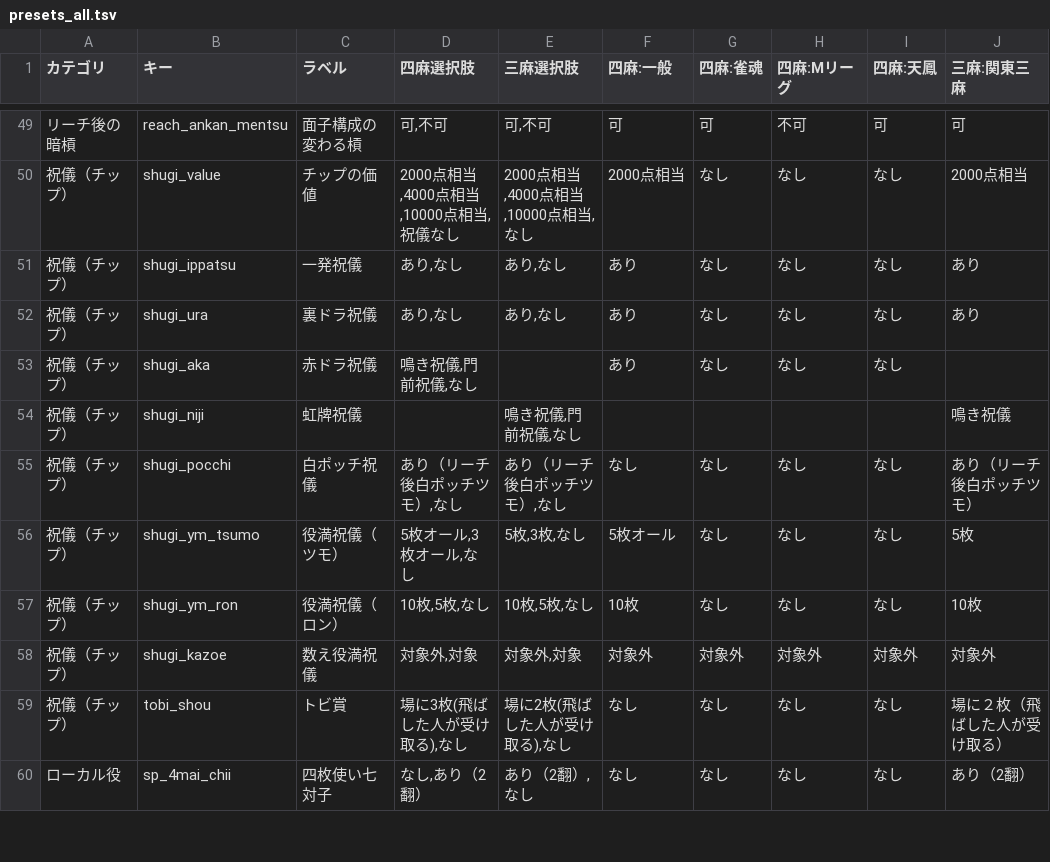
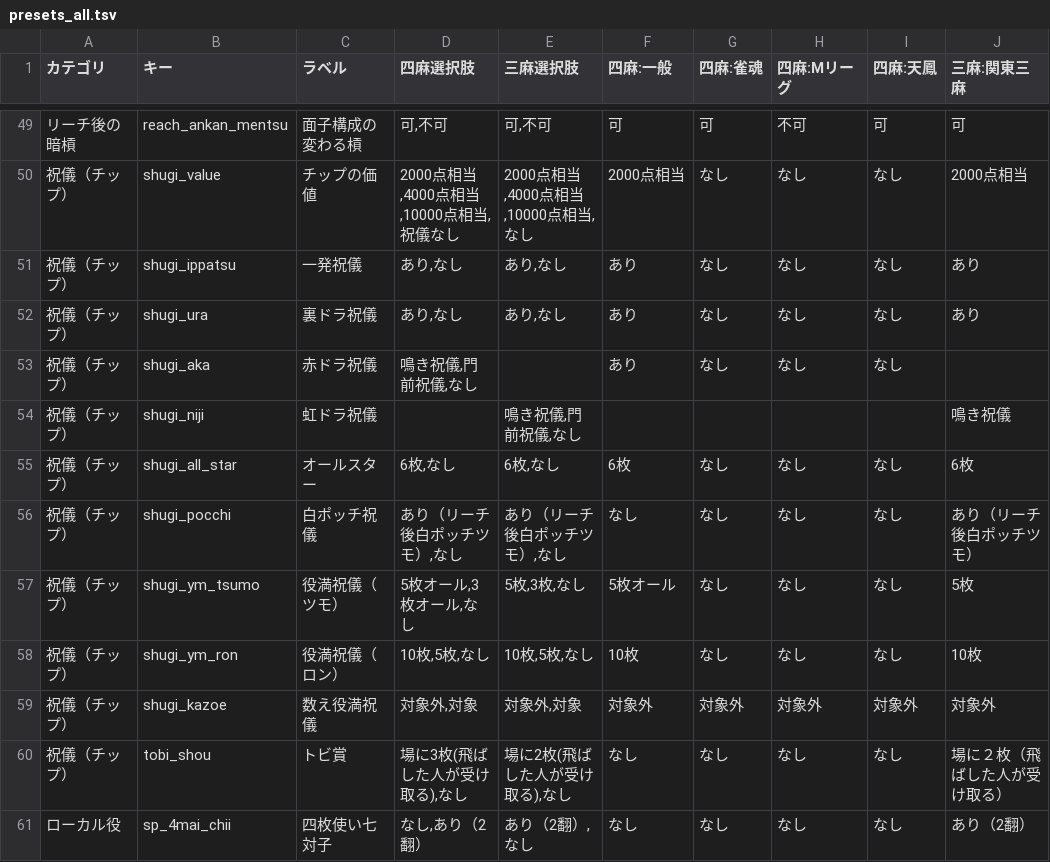
Before and after one commit to yoshiki19940805/MAJAN_Rule, a TSV file: presets/presets_all.tsv, drawn as a sheet; only a part is shown, gaps mark what is left out; the diff covers the shown part only.

```diff
--- a/presets/presets_all.tsv
+++ b/presets/presets_all.tsv
@@ -53,3 +53,4 @@
 祝儀（チップ）	shugi_aka	赤ドラ祝儀	"鳴き祝儀,門前祝儀,なし"		あり	なし	なし	なし	
-祝儀（チップ）	shugi_niji	虹牌祝儀		"鳴き祝儀,門前祝儀,なし"					鳴き祝儀
+祝儀（チップ）	shugi_niji	虹ドラ祝儀		"鳴き祝儀,門前祝儀,なし"					鳴き祝儀
+祝儀（チップ）	shugi_all_star	オールスター	"6枚,なし"	"6枚,なし"	6枚	なし	なし	なし	6枚
 祝儀（チップ）	shugi_pocchi	白ポッチ祝儀	"あり（リーチ後白ポッチツモ）,なし"	"あり（リーチ後白ポッチツモ）,なし"	なし	なし	なし	なし	あり（リーチ後白ポッチツモ）
```
Also changed, not shown: 3 added rows and 21 edited cells elsewhere in this file, 3 other files.
